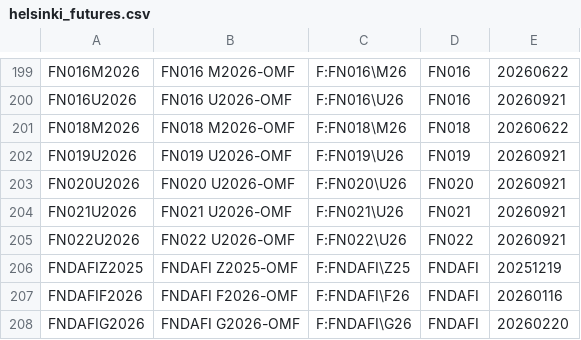
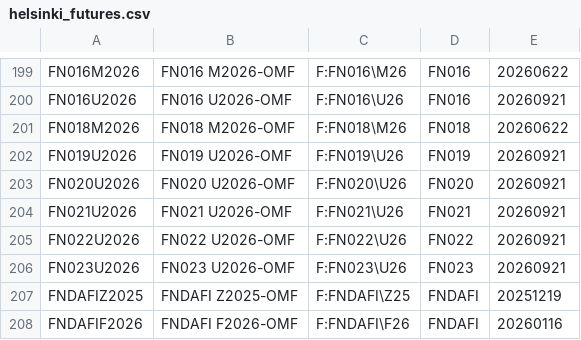
Before and after one commit to tradingview-dev/idc-expchains, a CSV file: expchains/helsinki_futures.csv, drawn as a sheet; only a part is shown, gaps mark what is left out; the shorter side is filled out with more unchanged rows; the diff names each change by its address in the sheet, - before the commit and + after, or states it on an @@ line.

```diff
--- a/expchains/helsinki_futures.csv
+++ b/expchains/helsinki_futures.csv
+row 206: FN023U2026 | FN023 U2026-OMF | F:FN023\U26 | FN023 | 20260921
```
Also changed, not shown: expchains/budapest_futures.csv, expchains/eex_gas_futures.csv, 4 other files.
